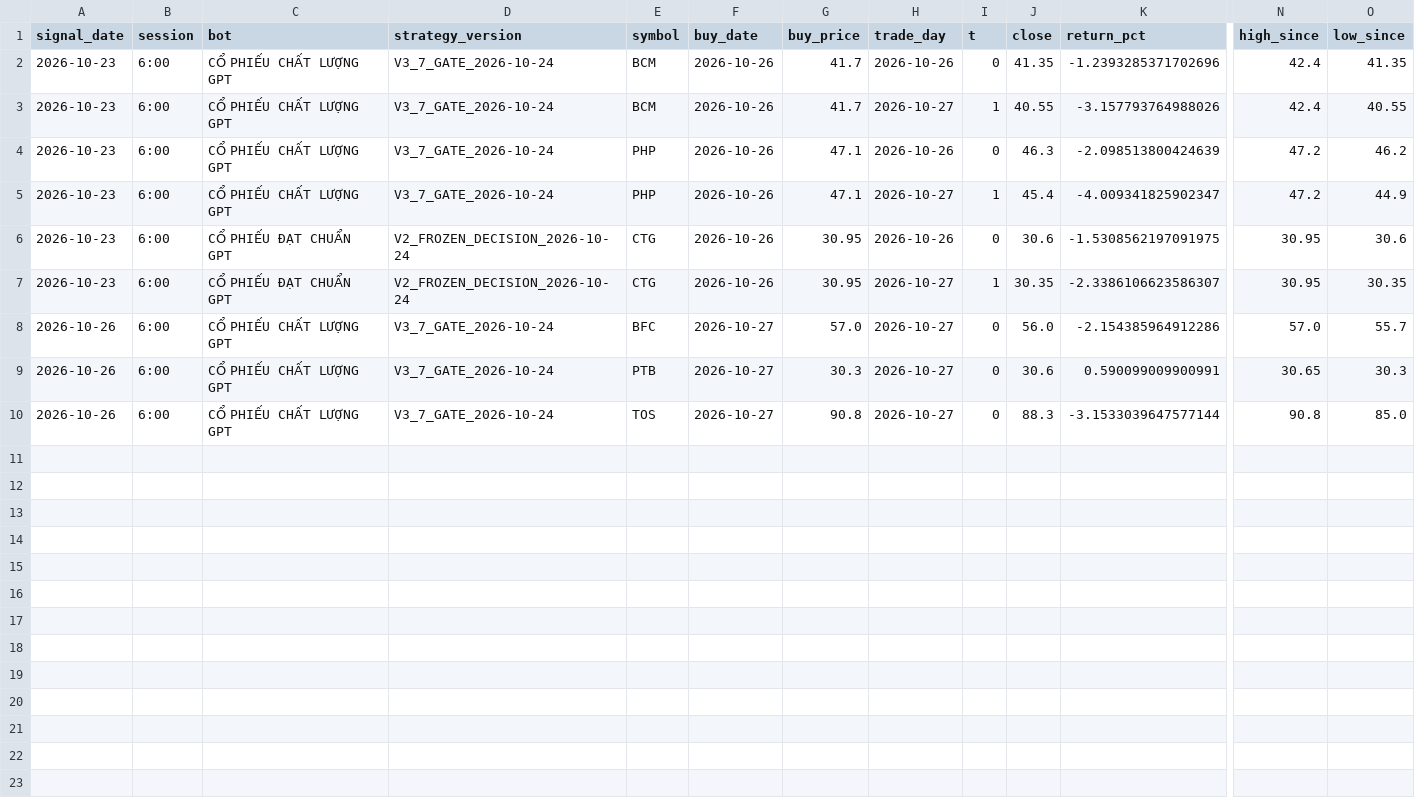
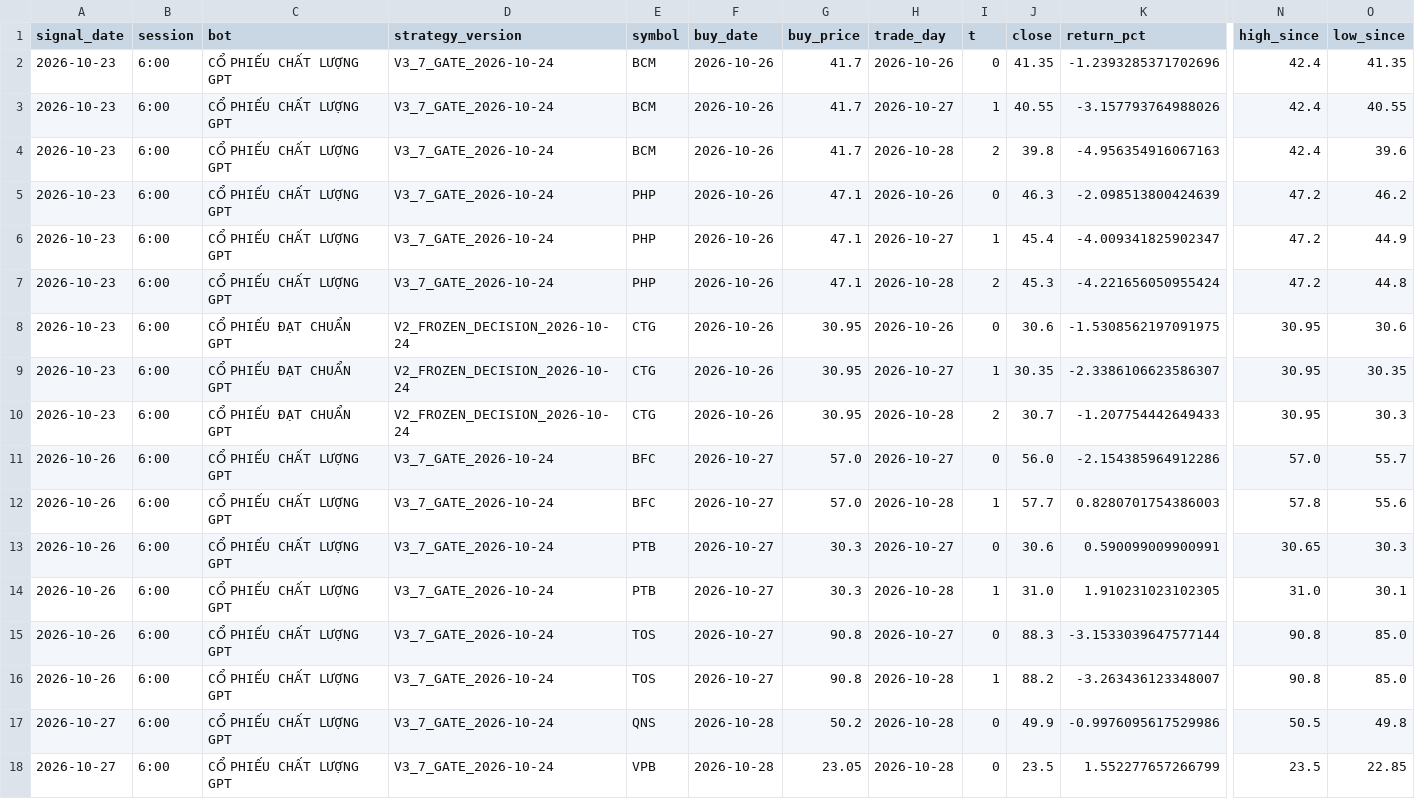
Before and after one commit to karenmanucian1-commits/TOP_5_CO_PHIEU_GPT, a CSV file: FORWARD_RESULTS.csv, drawn as a sheet; only a part is shown, gaps mark what is left out; rows hold the shown columns only; the diff names each change by its address in the sheet, - before the commit and + after, or states it on an @@ line.

Commit message:
Update Forward Test T1-T20 results

```diff
--- a/FORWARD_RESULTS.csv
+++ b/FORWARD_RESULTS.csv
+row 4: 2026-10-23 | 6:00 | CỔ PHIẾU CHẤT LƯỢNG GPT | V3_7_GATE_2026-10-24 | BCM | 2026-10-26 | 41.7 | 2026-10-28 | 2 | 39.8 | -4.956354916067163 | 42.4 | 39.6
+row 7: 2026-10-23 | 6:00 | CỔ PHIẾU CHẤT LƯỢNG GPT | V3_7_GATE_2026-10-24 | PHP | 2026-10-26 | 47.1 | 2026-10-28 | 2 | 45.3 | -4.221656050955424 | 47.2 | 44.8
+row 10: 2026-10-23 | 6:00 | CỔ PHIẾU ĐẠT CHUẨN GPT | V2_FROZEN_DECISION_2026-10-24 | CTG | 2026-10-26 | 30.95 | 2026-10-28 | 2 | 30.7 | -1.207754442649433 | 30.95 | 30.3
+row 12: 2026-10-26 | 6:00 | CỔ PHIẾU CHẤT LƯỢNG GPT | V3_7_GATE_2026-10-24 | BFC | 2026-10-27 | 57.0 | 2026-10-28 | 1 | 57.7 | 0.8280701754386003 | 57.8 | 55.6
+row 14: 2026-10-26 | 6:00 | CỔ PHIẾU CHẤT LƯỢNG GPT | V3_7_GATE_2026-10-24 | PTB | 2026-10-27 | 30.3 | 2026-10-28 | 1 | 31.0 | 1.910231023102305 | 31.0 | 30.1
+row 16: 2026-10-26 | 6:00 | CỔ PHIẾU CHẤT LƯỢNG GPT | V3_7_GATE_2026-10-24 | TOS | 2026-10-27 | 90.8 | 2026-10-28 | 1 | 88.2 | -3.263436123348007 | 90.8 | 85.0
+row 17: 2026-10-27 | 6:00 | CỔ PHIẾU CHẤT LƯỢNG GPT | V3_7_GATE_2026-10-24 | QNS | 2026-10-28 | 50.2 | 2026-10-28 | 0 | 49.9 | -0.9976095617529986 | 50.5 | 49.8
+row 18: 2026-10-27 | 6:00 | CỔ PHIẾU CHẤT LƯỢNG GPT | V3_7_GATE_2026-10-24 | VPB | 2026-10-28 | 23.05 | 2026-10-28 | 0 | 23.5 | 1.552277657266799 | 23.5 | 22.85
```
